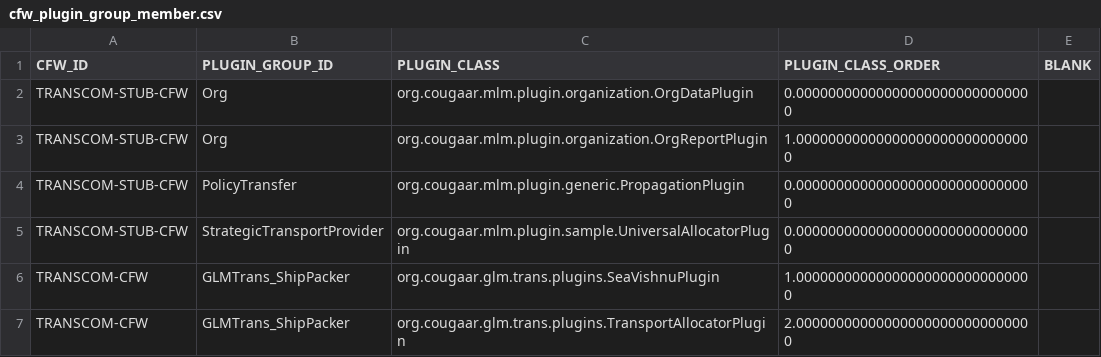
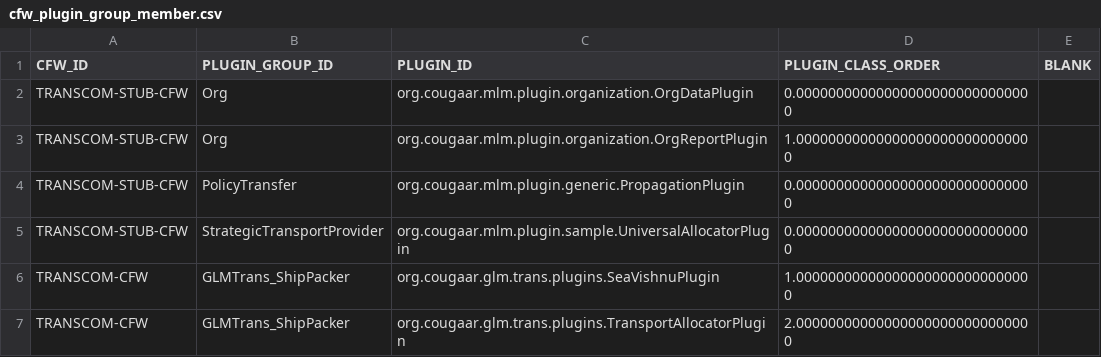
Before and after one commit to codeaudit/cougaar-csmart, a CSV file: csmart/data/database/csv/cfw_plugin_group_member.csv, drawn as a sheet; only a part is shown.

Commit message:
Updated table column PLUGIN_CLASS to PLUGIN_ID.

```diff
--- a/csmart/data/database/csv/cfw_plugin_group_member.csv
+++ b/csmart/data/database/csv/cfw_plugin_group_member.csv
@@ -1,2 +1,2 @@
-CFW_ID,PLUGIN_GROUP_ID,PLUGIN_CLASS,PLUGIN_CLASS_ORDER,BLANK
+CFW_ID,PLUGIN_GROUP_ID,PLUGIN_ID,PLUGIN_CLASS_ORDER,BLANK
 "TRANSCOM-STUB-CFW","Org","org.cougaar.mlm.plugin.organization.OrgDataPlugin",0.000000000000000000000000000000
```
Also changed, not shown: csmart/data/database/csv/lib_plugin_arg.csv, csmart/data/database/csv/lib_plugin_ref.csv, 5 other files.
